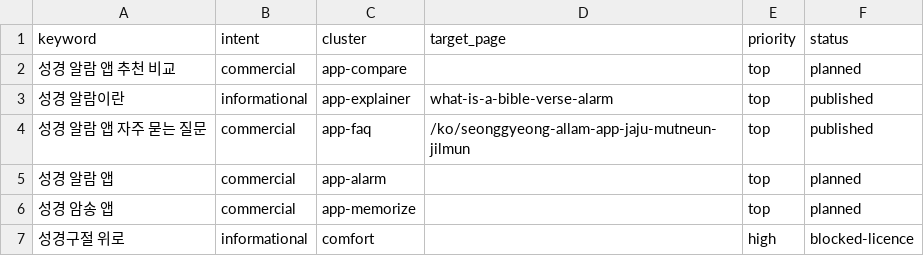
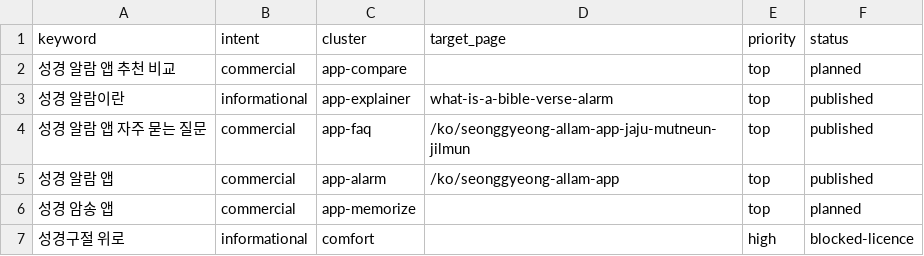
Before and after one commit to whoiskenneth-beep/bibleversealarm-site, a CSV file: seo/keywords/ko.csv, drawn as a sheet.

```diff
--- a/seo/keywords/ko.csv
+++ b/seo/keywords/ko.csv
@@ -4,3 +4,3 @@ keyword,intent,cluster,target_page,priority,status
 성경 알람 앱 자주 묻는 질문,commercial,app-faq,/ko/seonggyeong-allam-app-jaju-mutneun-jilmun,top,published
-성경 알람 앱,commercial,app-alarm,,top,planned
+성경 알람 앱,commercial,app-alarm,/ko/seonggyeong-allam-app,top,published
 성경 암송 앱,commercial,app-memorize,,top,planned
```
Also changed, not shown: seo/keywords/zh.csv, 4 other files.
